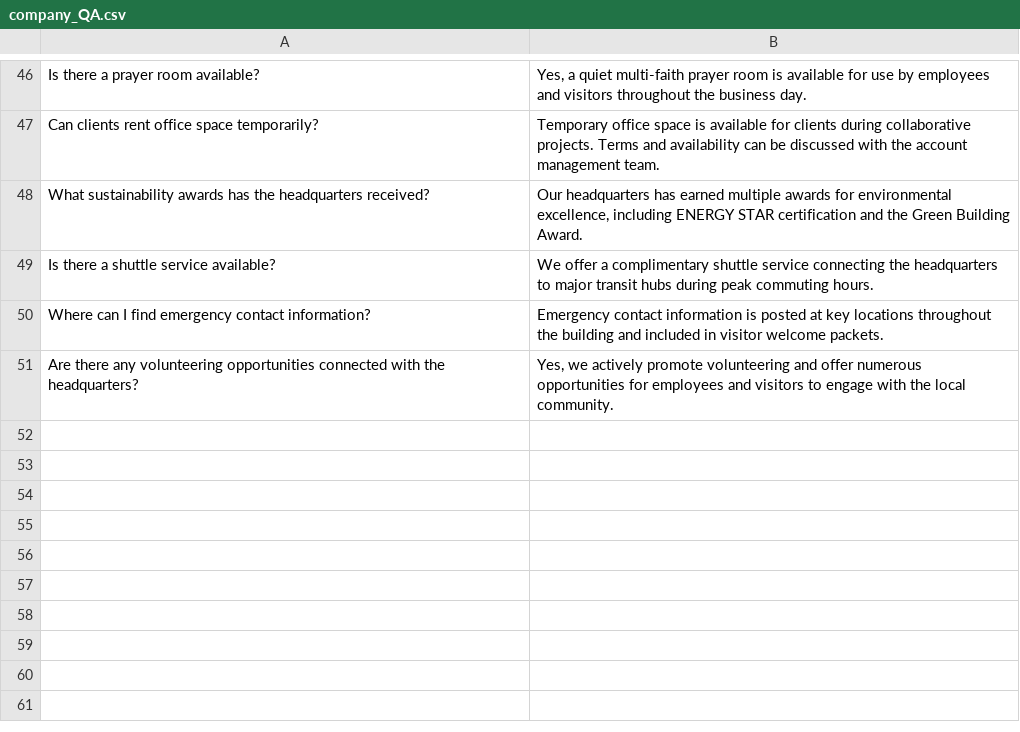
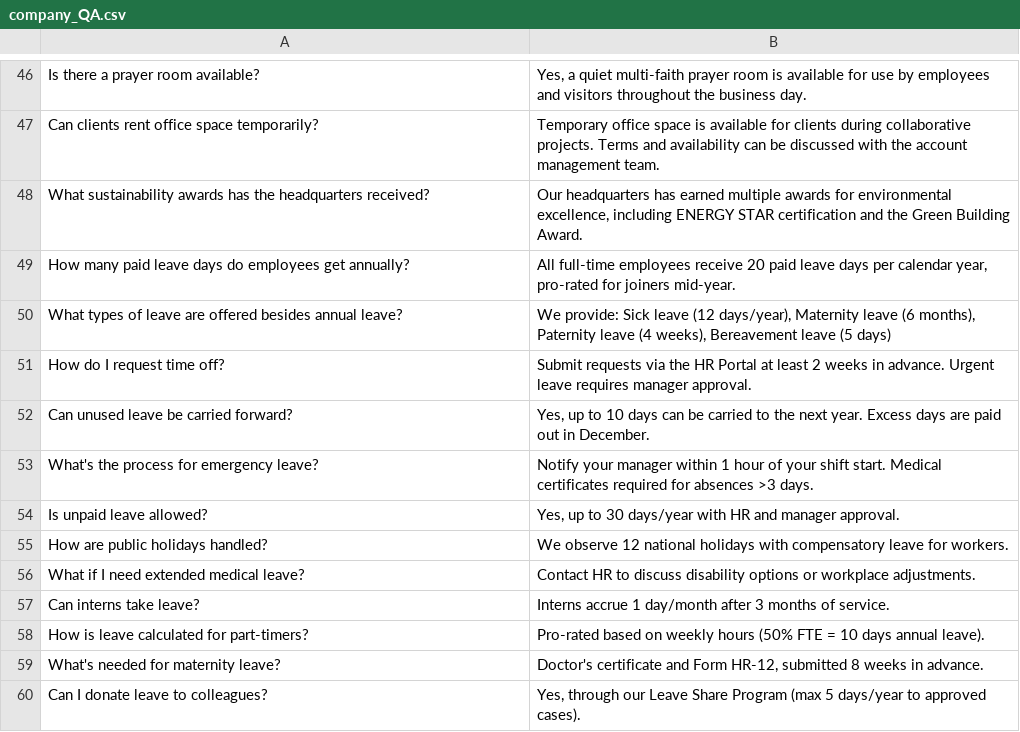
Before and after one commit to prabal-k/RAG-Based-QA-System, a CSV file: company_QA.csv, drawn as a sheet; only a part is shown, gaps mark what is left out; removed rows and columns are numbered as before the commit, all else as after; the diff names each change by its address in the sheet, - before the commit and + after, or states it on an @@ line.

```diff
--- a/company_QA.csv
+++ b/company_QA.csv
-row 49: Is there a shuttle service available? | We offer a complimentary shuttle service connecting the headquarters to major transit hubs during peak commuting hours.
-row 50: Where can I find emergency contact information? | Emergency contact information is posted at key locations throughout the building and included in visitor welcome packets.
-row 51: Are there any volunteering opportunities connected with the headquarters? | Yes, we actively promote volunteering and offer numerous opportunities for employees and visitors to engage with the local community.
+row 49: How many paid leave days do employees get annually? | All full-time employees receive 20 paid leave days per calendar year, pro-rated for joiners mid-year.
+row 50: What types of leave are offered besides annual leave? | We provide: Sick leave (12 days/year), Maternity leave (6 months), Paternity leave (4 weeks), Bereavement leave (5 days)
+row 51: How do I request time off? | Submit requests via the HR Portal at least 2 weeks in advance. Urgent leave requires manager approval.
+row 52: Can unused leave be carried forward? | Yes, up to 10 days can be carried to the next year. Excess days are paid out in December.
+row 53: What's the process for emergency leave? | Notify your manager within 1 hour of your shift start. Medical certificates required for absences >3 days.
+row 54: Is unpaid leave allowed? | Yes, up to 30 days/year with HR and manager approval.
+row 55: How are public holidays handled? | We observe 12 national holidays with compensatory leave for workers.
+row 56: What if I need extended medical leave? | Contact HR to discuss disability options or workplace adjustments.
+row 57: Can interns take leave? | Interns accrue 1 day/month after 3 months of service.
+row 58: How is leave calculated for part-timers? | Pro-rated based on weekly hours (50% FTE = 10 days annual leave).
+row 59: What's needed for maternity leave? | Doctor's certificate and Form HR-12, submitted 8 weeks in advance.
+row 60: Can I donate leave to colleagues? | Yes, through our Leave Share Program (max 5 days/year to approved cases).
```
Also changed, not shown: 1 other file.
